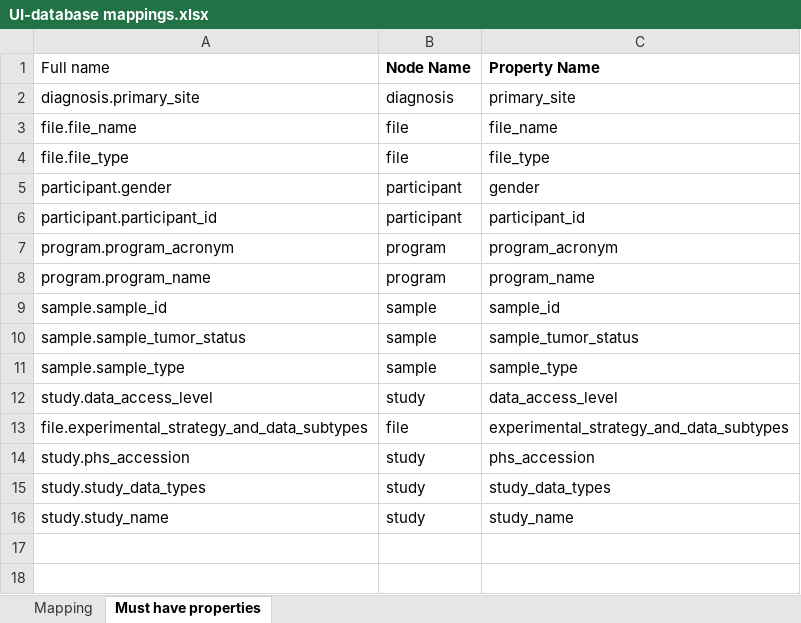
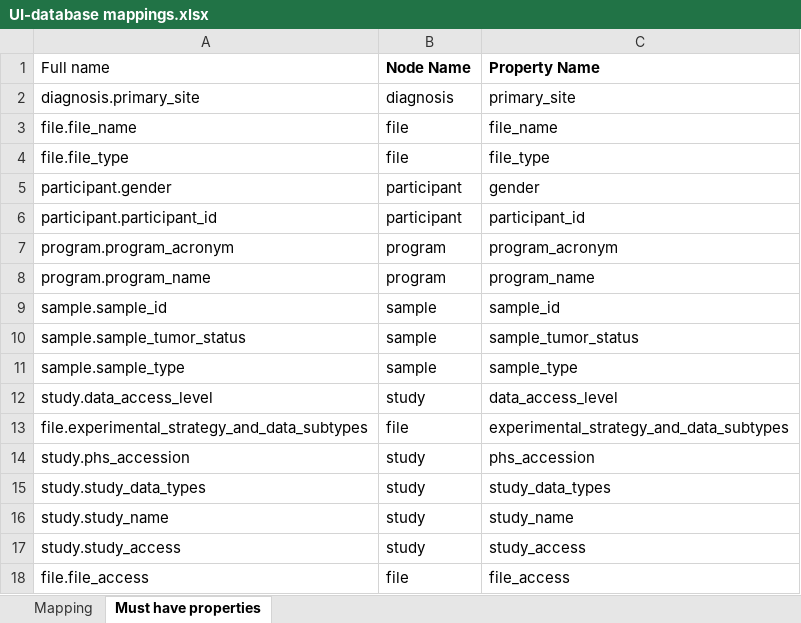
Before and after one commit to CBIIT/cds-etl, an Excel workbook: 2-Config-Files/cds_config/UI-database mappings.xlsx, sheet Must have properties, drawn as a sheet; values as stored, in another font and other column widths than the file's, no borders; the diff names each change by its address in the sheet, - before the commit and + after, or states it on an @@ line.

Commit message:
update to adapt new batch of data

```diff
--- a/2-Config-Files/cds_config/UI-database mappings.xlsx (sheet Must have properties)
+++ b/2-Config-Files/cds_config/UI-database mappings.xlsx (sheet Must have properties)
+row 17: study.study_access | study | study_access
+row 18: file.file_access | file | file_access
```
Also changed, not shown: 7 other files.
